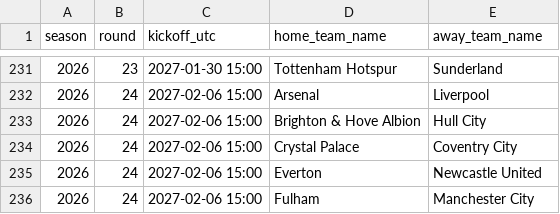
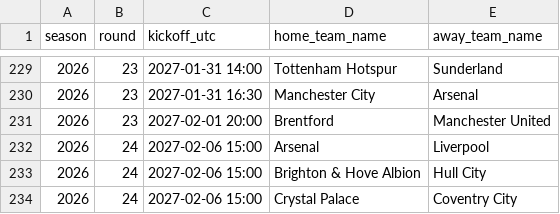
Before and after one commit to hle0110/EPLcast, a CSV file: data/fixtures.csv, drawn as a sheet; only a part is shown, gaps mark what is left out; the shorter side is filled out with more unchanged rows; the diff covers the shown part only.

```diff
--- a/data/fixtures.csv
+++ b/data/fixtures.csv
@@ -231,2 +229,4 @@ season,round,kickoff_utc,home_team_name,away_team_name
-2026,23,2027-01-30 15:00,Tottenham Hotspur,Sunderland
+2026,23,2027-01-31 14:00,Tottenham Hotspur,Sunderland
+2026,23,2027-01-31 16:30,Manchester City,Arsenal
+2026,23,2027-02-01 20:00,Brentford,Manchester United
 2026,24,2027-02-06 15:00,Arsenal,Liverpool
```
Also changed, not shown: 11 added rows, 13 removed rows and 16 edited cells elsewhere in this file, predictions/epl_season_projection.csv, predictions/match_predictions.csv, 31 other files.
